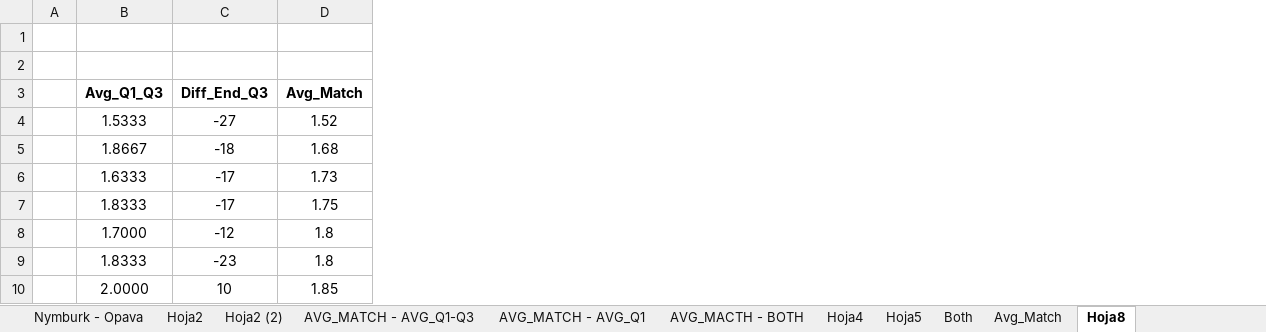
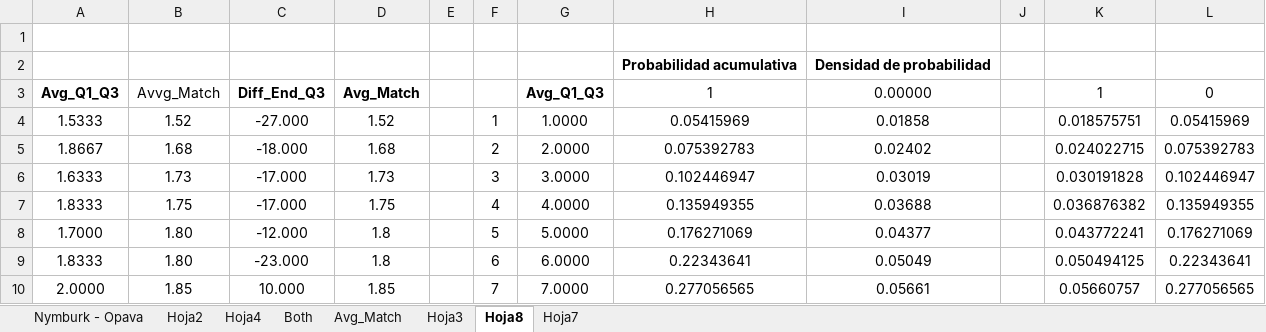
Before and after one commit to Yohan-Rodriguez/nba, an Excel workbook: 1 - No code/docs/Analisys_match_nba.xlsx, sheet Hoja8, drawn as a sheet; only a part is shown; values as stored, in another font and other column widths than the file's, no borders; charts and pictures not drawn; removed rows and columns are numbered as before the commit, all else as after; the diff covers the shown part only; the diff names each change by its address in the sheet, - before the commit and + after, or states it on an @@ line.

```diff
--- a/1 - No code/docs/Analisys_match_nba.xlsx (sheet Hoja8)
+++ b/1 - No code/docs/Analisys_match_nba.xlsx (sheet Hoja8)
-sheet tab: Hoja2 (2)
-sheet tab: AVG_MATCH - AVG_Q1-Q3
-sheet tab: AVG_MATCH - AVG_Q1
-sheet tab: AVG_MACTH - BOTH
-sheet tab: Hoja5
+sheet tab: Hoja3
+sheet tab: Hoja7
-column A, empty
-column C, rows 3-10: Diff_End_Q3 | -27 | -18 | -17 | -17 | -12 | -23 | 10
+column B, rows 3-10: Avvg_Match | 1.52 | 1.68 | 1.73 | 1.75 | 1.80 | 1.80 | 1.85
+column C, rows 3-10: Diff_End_Q3 | -27.000 | -18.000 | -17.000 | -17.000 | -12.000 | -23.000 | 10.000
+column E, empty
+column F, rows 4-10: 1 | 2 | 3 | 4 | 5 | 6 | 7
+column G, rows 3-10: Avg_Q1_Q3 | 1.0000 | 2.0000 | 3.0000 | 4.0000 | 5.0000 | 6.0000 | 7.0000
+column H, rows 2-10: Probabilidad acumulativa | 1 | 0.05415969 | 0.075392783 | 0.102446947 | 0.135949355 | 0.176271069 | 0.22343641 | 0.277056565
+column I, rows 2-10: Densidad de probabilidad | 0.00000 | 0.01858 | 0.02402 | 0.03019 | 0.03688 | 0.04377 | 0.05049 | 0.05661
+column J, empty
+column K, rows 3-10: 1 | 0.018575751 | 0.024022715 | 0.030191828 | 0.036876382 | 0.043772241 | 0.050494125 | 0.05660757
+column L, rows 3-10: 0 | 0.05415969 | 0.075392783 | 0.102446947 | 0.135949355 | 0.176271069 | 0.22343641 | 0.277056565
-row 2: (empty)
+row 2:  |  |  |  |  |  |  | Probabilidad acumulativa | Densidad de probabilidad
```
Also changed, not shown: 120 added rows elsewhere in this sheet, sheet Avg_Match, formulas that keep their value, charts or pictures, 3 other files.
